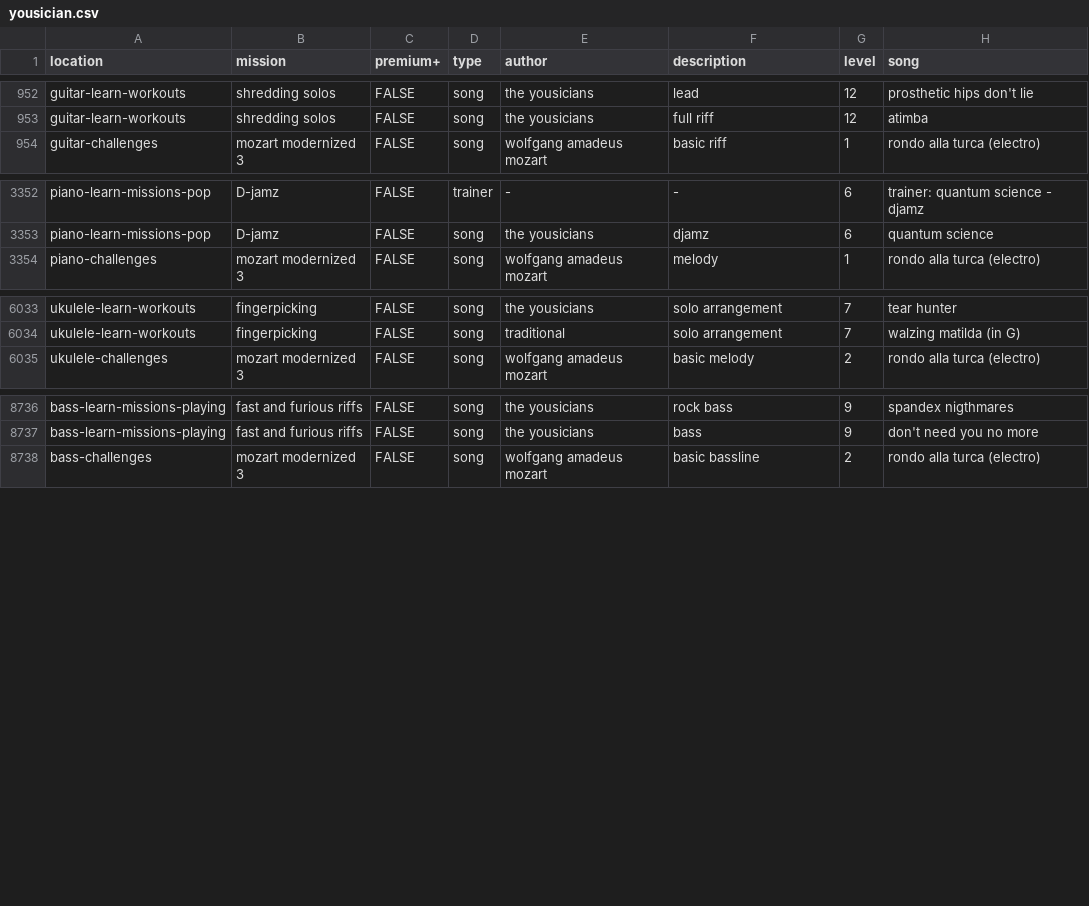
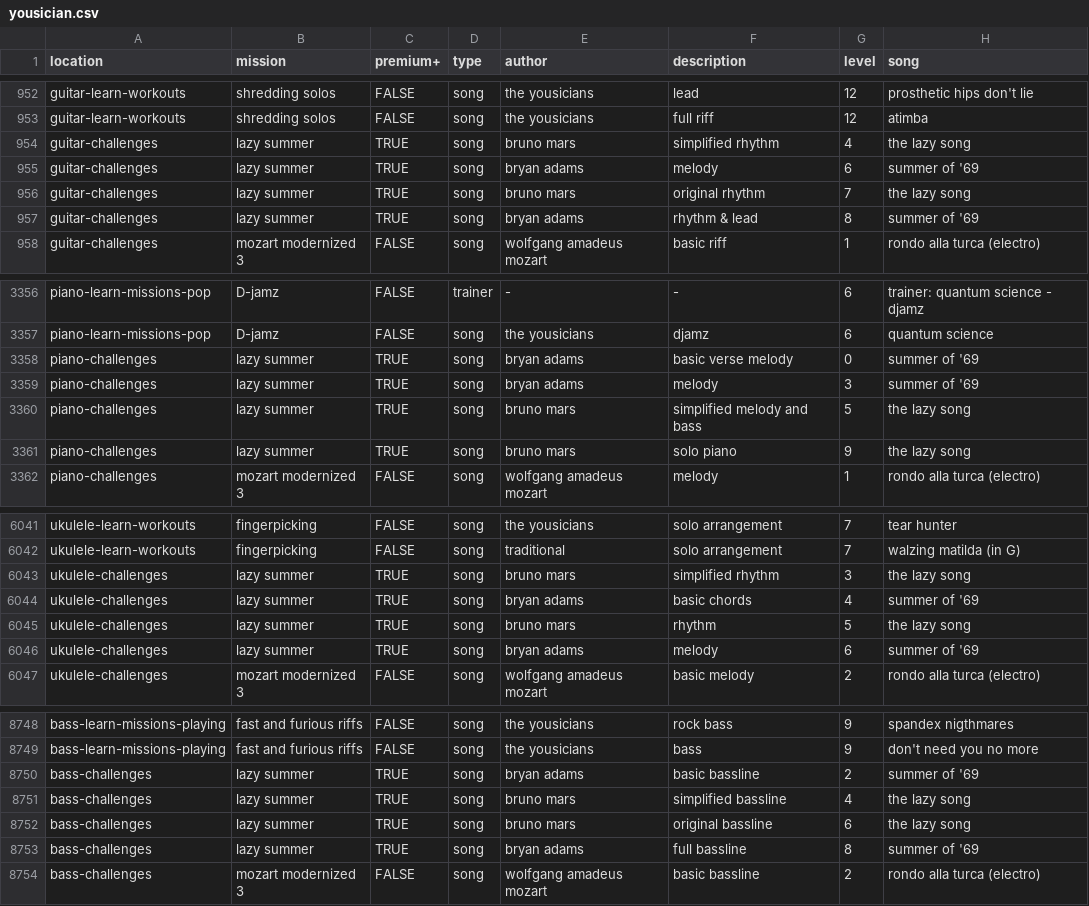
Before and after one commit to zeljkofilipin/yousician, a CSV file: yousician.csv, drawn as a sheet; only a part is shown, gaps mark what is left out; the diff names each change by its address in the sheet, - before the commit and + after, or states it on an @@ line.

Commit message:
challenge: 2025-30

```diff
--- a/yousician.csv
+++ b/yousician.csv
+row 954: guitar-challenges | lazy summer | TRUE | song | bruno mars | simplified rhythm | 4 | the lazy song
+row 955: guitar-challenges | lazy summer | TRUE | song | bryan adams | melody | 6 | summer of '69
+row 956: guitar-challenges | lazy summer | TRUE | song | bruno mars | original rhythm | 7 | the lazy song
+row 957: guitar-challenges | lazy summer | TRUE | song | bryan adams | rhythm & lead | 8 | summer of '69
+row 3358: piano-challenges | lazy summer | TRUE | song | bryan adams | basic verse melody | 0 | summer of '69
+row 3359: piano-challenges | lazy summer | TRUE | song | bryan adams | melody | 3 | summer of '69
+row 3360: piano-challenges | lazy summer | TRUE | song | bruno mars | simplified melody and bass | 5 | the lazy song
+row 3361: piano-challenges | lazy summer | TRUE | song | bruno mars | solo piano | 9 | the lazy song
+row 6043: ukulele-challenges | lazy summer | TRUE | song | bruno mars | simplified rhythm | 3 | the lazy song
+row 6044: ukulele-challenges | lazy summer | TRUE | song | bryan adams | basic chords | 4 | summer of '69
+row 6045: ukulele-challenges | lazy summer | TRUE | song | bruno mars | rhythm | 5 | the lazy song
+row 6046: ukulele-challenges | lazy summer | TRUE | song | bryan adams | melody | 6 | summer of '69
+row 8750: bass-challenges | lazy summer | TRUE | song | bryan adams | basic bassline | 2 | summer of '69
+row 8751: bass-challenges | lazy summer | TRUE | song | bruno mars | simplified bassline | 4 | the lazy song
+row 8752: bass-challenges | lazy summer | TRUE | song | bruno mars | original bassline | 6 | the lazy song
+row 8753: bass-challenges | lazy summer | TRUE | song | bryan adams | full bassline | 8 | summer of '69
```
Also changed, not shown: challenges.csv, 1 other file.
